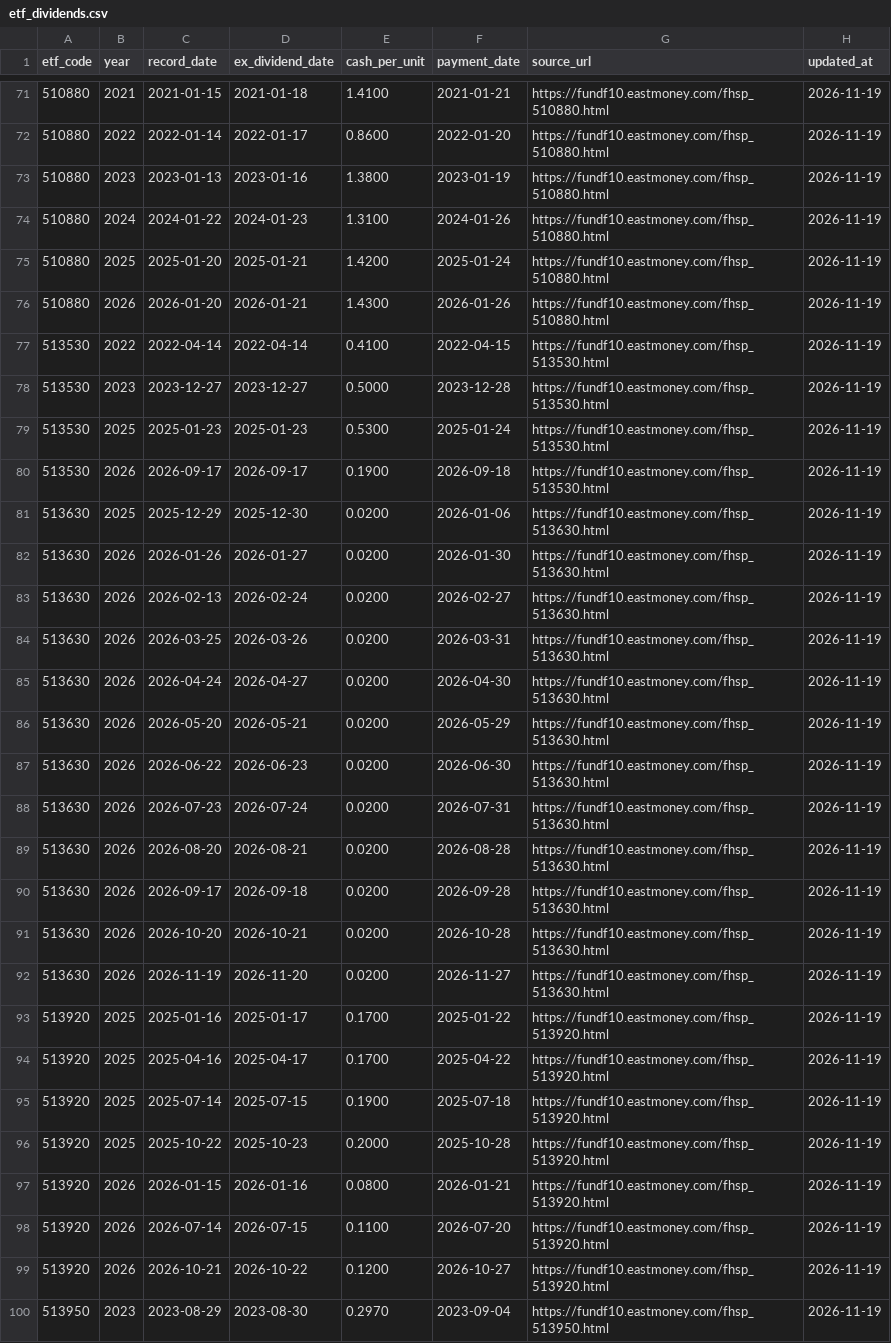
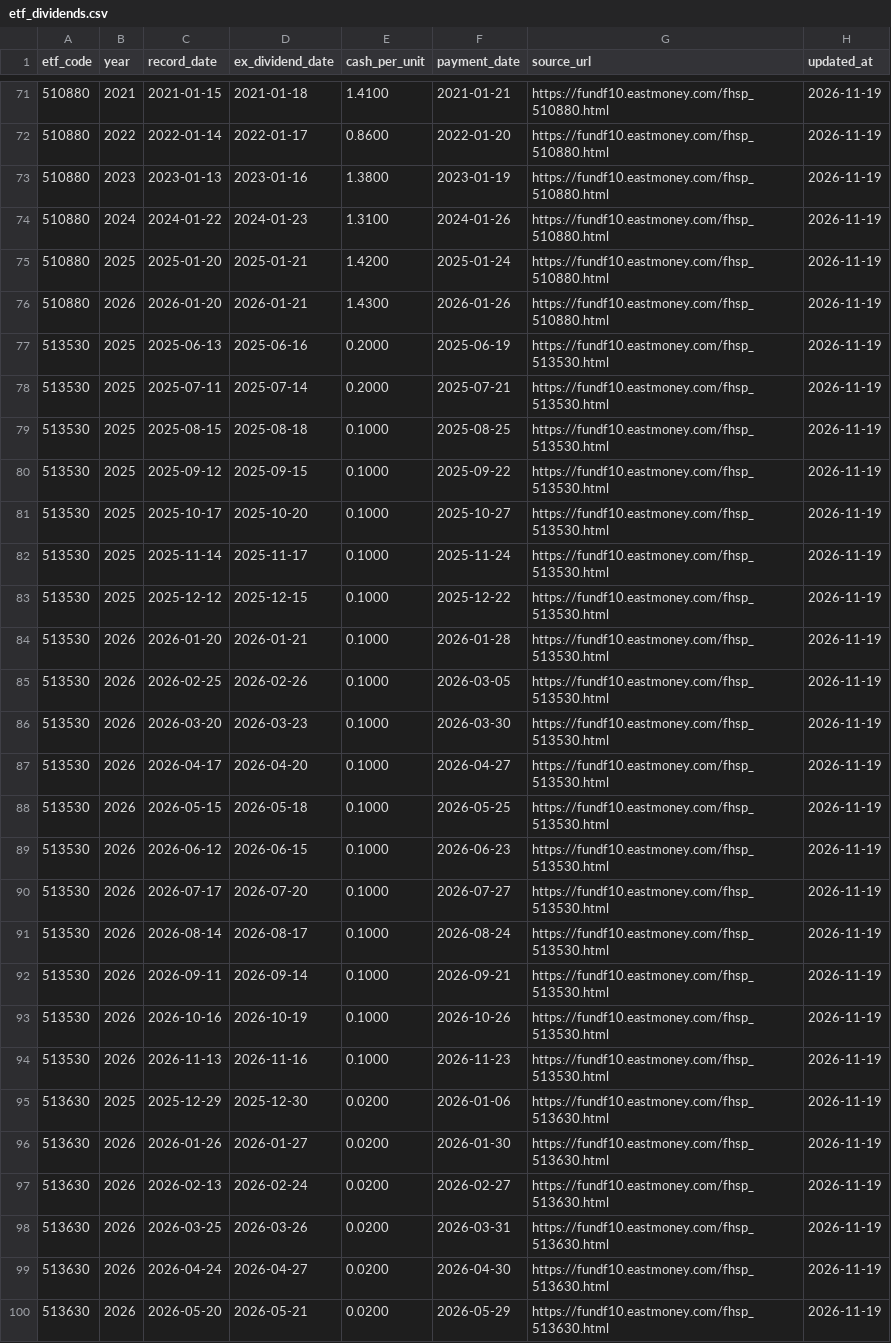
Before and after one commit to shirleynju80-max/NewHL, a CSV file: public/data/etf_dividends.csv, drawn as a sheet; only a part is shown, gaps mark what is left out; the shorter side is filled out with more unchanged rows.

```diff
--- a/public/data/etf_dividends.csv
+++ b/public/data/etf_dividends.csv
@@ -76,6 +76,20 @@ etf_code,year,record_date,ex_dividend_date,cash_per_unit,payment_date,source_url
 510880,2026,2026-01-20,2026-01-21,1.4300,2026-01-26,https://fundf10.eastmoney.com/fhsp_510880.html,2026-11-19
-513530,2022,2022-04-14,2022-04-14,0.4100,2022-04-15,https://fundf10.eastmoney.com/fhsp_513530.html,2026-11-19
-513530,2023,2023-12-27,2023-12-27,0.5000,2023-12-28,https://fundf10.eastmoney.com/fhsp_513530.html,2026-11-19
-513530,2025,2025-01-23,2025-01-23,0.5300,2025-01-24,https://fundf10.eastmoney.com/fhsp_513530.html,2026-11-19
-513530,2026,2026-09-17,2026-09-17,0.1900,2026-09-18,https://fundf10.eastmoney.com/fhsp_513530.html,2026-11-19
+513530,2025,2025-06-13,2025-06-16,0.2000,2025-06-19,https://fundf10.eastmoney.com/fhsp_513530.html,2026-11-19
+513530,2025,2025-07-11,2025-07-14,0.2000,2025-07-21,https://fundf10.eastmoney.com/fhsp_513530.html,2026-11-19
+513530,2025,2025-08-15,2025-08-18,0.1000,2025-08-25,https://fundf10.eastmoney.com/fhsp_513530.html,2026-11-19
+513530,2025,2025-09-12,2025-09-15,0.1000,2025-09-22,https://fundf10.eastmoney.com/fhsp_513530.html,2026-11-19
+513530,2025,2025-10-17,2025-10-20,0.1000,2025-10-27,https://fundf10.eastmoney.com/fhsp_513530.html,2026-11-19
+513530,2025,2025-11-14,2025-11-17,0.1000,2025-11-24,https://fundf10.eastmoney.com/fhsp_513530.html,2026-11-19
+513530,2025,2025-12-12,2025-12-15,0.1000,2025-12-22,https://fundf10.eastmoney.com/fhsp_513530.html,2026-11-19
+513530,2026,2026-01-20,2026-01-21,0.1000,2026-01-28,https://fundf10.eastmoney.com/fhsp_513530.html,2026-11-19
+513530,2026,2026-02-25,2026-02-26,0.1000,2026-03-05,https://fundf10.eastmoney.com/fhsp_513530.html,2026-11-19
+513530,2026,2026-03-20,2026-03-23,0.1000,2026-03-30,https://fundf10.eastmoney.com/fhsp_513530.html,2026-11-19
+513530,2026,2026-04-17,2026-04-20,0.1000,2026-04-27,https://fundf10.eastmoney.com/fhsp_513530.html,2026-11-19
+513530,2026,2026-05-15,2026-05-18,0.1000,2026-05-25,https://fundf10.eastmoney.com/fhsp_513530.html,2026-11-19
+513530,2026,2026-06-12,2026-06-15,0.1000,2026-06-23,https://fundf10.eastmoney.com/fhsp_513530.html,2026-11-19
+513530,2026,2026-07-17,2026-07-20,0.1000,2026-07-27,https://fundf10.eastmoney.com/fhsp_513530.html,2026-11-19
+513530,2026,2026-08-14,2026-08-17,0.1000,2026-08-24,https://fundf10.eastmoney.com/fhsp_513530.html,2026-11-19
+513530,2026,2026-09-11,2026-09-14,0.1000,2026-09-21,https://fundf10.eastmoney.com/fhsp_513530.html,2026-11-19
+513530,2026,2026-10-16,2026-10-19,0.1000,2026-10-26,https://fundf10.eastmoney.com/fhsp_513530.html,2026-11-19
+513530,2026,2026-11-13,2026-11-16,0.1000,2026-11-23,https://fundf10.eastmoney.com/fhsp_513530.html,2026-11-19
 513630,2025,2025-12-29,2025-12-30,0.0200,2026-01-06,https://fundf10.eastmoney.com/fhsp_513630.html,2026-11-19
```
Also changed, not shown: 1 other file.
